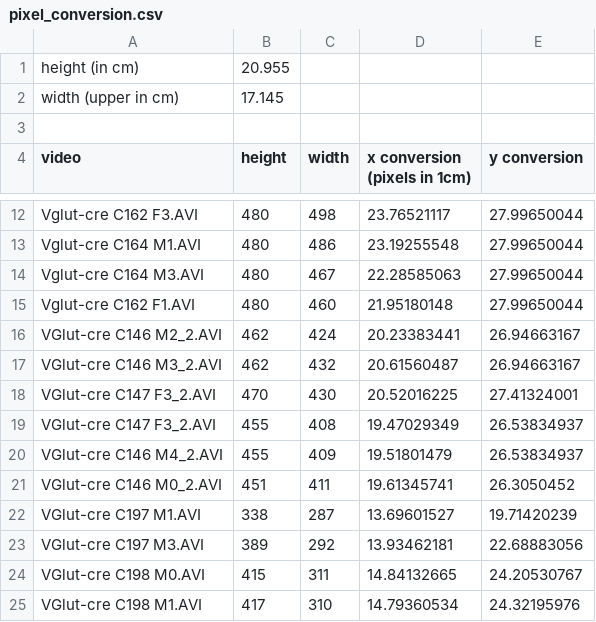
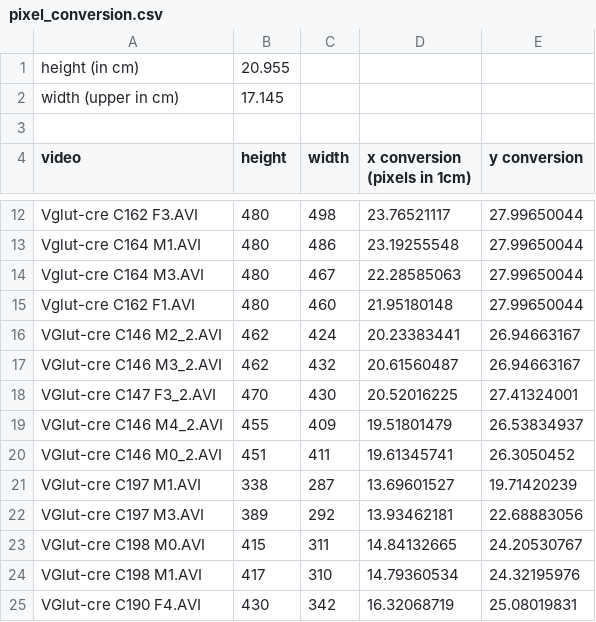
Before and after one commit to TheEmu001/DLCTools, a CSV file: pixel_conversion.csv, drawn as a sheet; only a part is shown, gaps mark what is left out; the shorter side is filled out with more unchanged rows.

```diff
--- a/pixel_conversion.csv
+++ b/pixel_conversion.csv
@@ -18,3 +18,2 @@ VGlut-cre C146 M3_2.AVI,462,432,20.61560487,26.94663167
 VGlut-cre C147 F3_2.AVI,470,430,20.52016225,27.41324001
-VGlut-cre C147 F3_2.AVI,455,408,19.47029349,26.53834937
 VGlut-cre C146 M4_2.AVI,455,409,19.51801479,26.53834937
```
Also changed, not shown: 3 other files.
